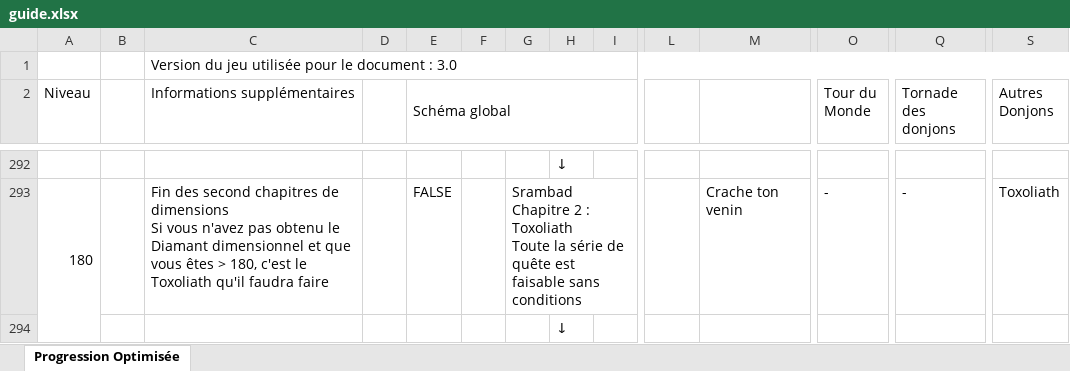
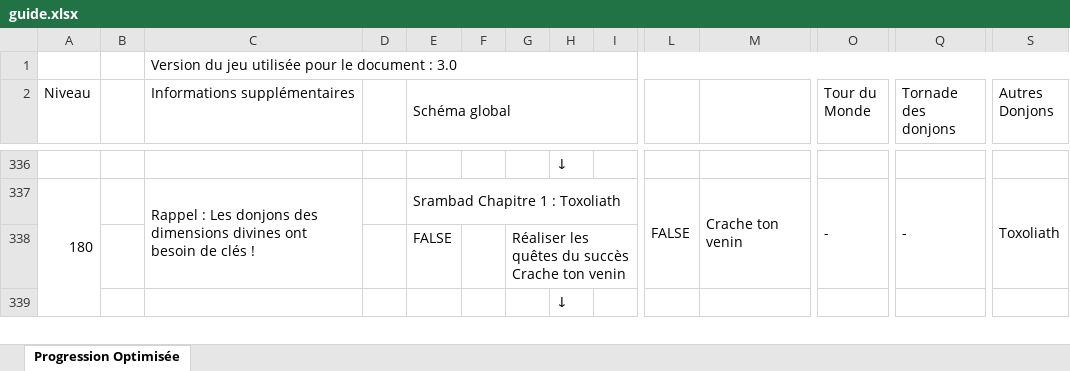
Before and after one commit to noahfraiture/optiguide, an Excel workbook: guide.xlsx, sheet Progression Optimisée, drawn as a sheet; only a part is shown, gaps mark what is left out; values as stored, in another font and other column widths than the file's, no cell formats; charts and pictures not drawn; removed rows and columns are numbered as before the commit, all else as after; rows hold the shown columns only; ↵ is a line break in a cell; the diff covers the shown part only; the diff names each change by its address in the sheet, - before the commit and + after, or states it on an @@ line.

```diff
--- a/guide.xlsx (sheet Progression Optimisée)
+++ b/guide.xlsx (sheet Progression Optimisée)
-C337 (Informations supplémentaires): Fin des second chapitres de dimensions ↵ Si vous n'avez pas obtenu le Diamant dimensionnel et que vous êtes > 180, c'est le Toxoliath qu'il faudra faire
+C337 (Informations supplémentaires): Rappel : Les donjons des dimensions divines ont besoin de clés !
+C337:C338 merged
-E337 (Schéma global): FALSE
+E337 (Schéma global): Srambad Chapitre 1 : Toxoliath
+E337:I337 merged
-G337: Srambad Chapitre 2 : Toxoliath ↵ Toute la série de quête est faisable sans conditions
+G337: (empty)
-G293:I293 merged
-L337: (empty)
+L337: FALSE
+L337:L338 merged
+M337:M338 merged
+O337:O338 merged
+Q337:Q338 merged
+S337:S338 merged
+row 338:  |  |  |  | FALSE |  | Réaliser les quêtes du succès Crache ton venin
```
Also changed, not shown: 92 added rows, 47 removed rows, 46 edited cells and merged cells elsewhere in this sheet, cell formats, hidden cells, 8 other files.
